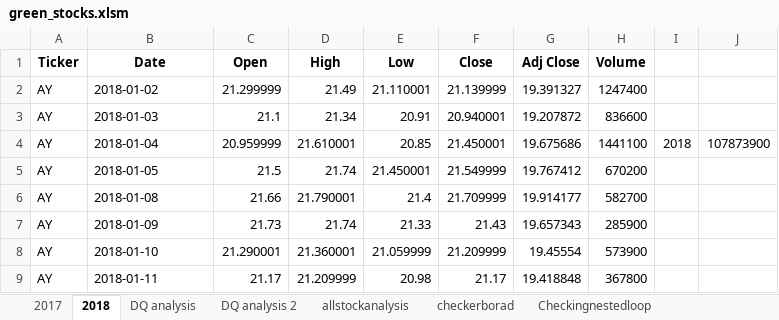
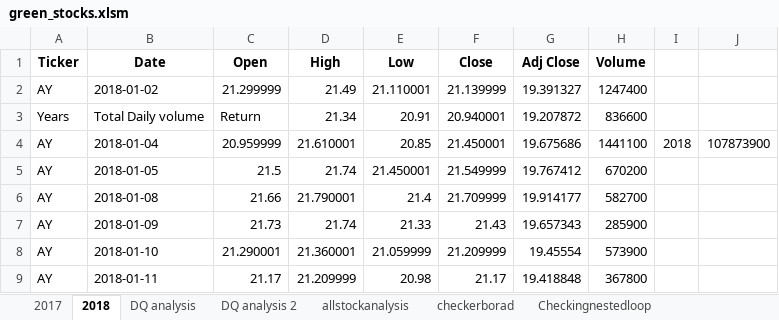
Before and after one commit to Barinderkaur15/Stock-Analysis, an Excel workbook: green_stocks.xlsm, sheet 2018, drawn as a sheet; only a part is shown; values as stored, in another font and other column widths than the file's, no borders; the diff names each change by its address in the sheet, - before the commit and + after, or states it on an @@ line.

```diff
--- a/green_stocks.xlsm (sheet 2018)
+++ b/green_stocks.xlsm (sheet 2018)
-A3 (Ticker): AY
+A3 (Ticker): Years
-B3 (Date): 2018-01-03
+B3 (Date): Total Daily volume
-C3 (Open): 21.1
+C3 (Open): Return
```
Also changed, not shown: sheet allstockanalysis, sheet DQ analysis, charts or pictures.
